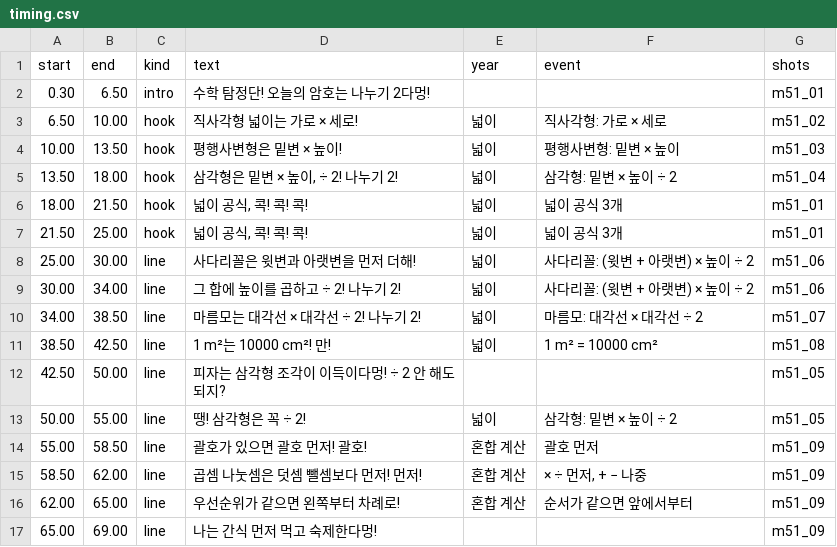
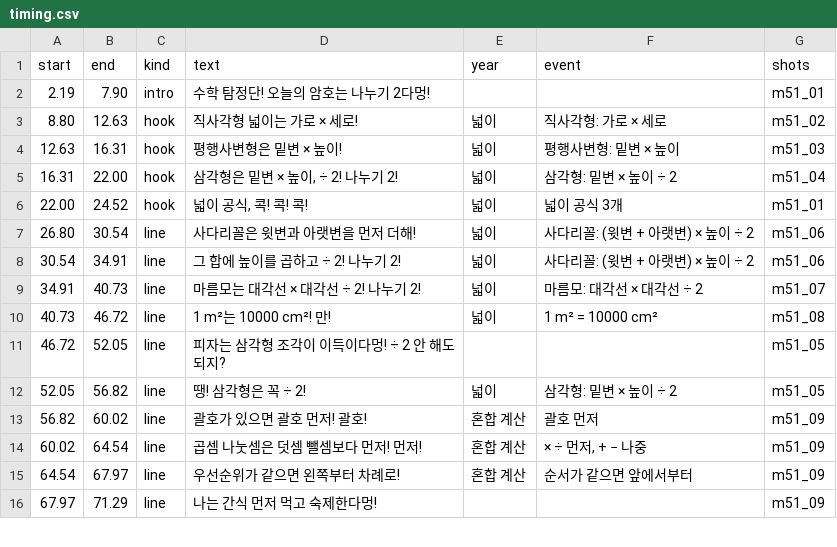
Before and after one commit to fire1200/jcos, a CSV file: video/math_5a_formula/timing.csv, drawn as a sheet; only a part is shown; the diff covers the shown part only.

```diff
--- a/video/math_5a_formula/timing.csv
+++ b/video/math_5a_formula/timing.csv
@@ -1,17 +1,16 @@
 start,end,kind,text,year,event,shots
-0.30,6.50,intro,수학 탐정단! 오늘의 암호는 나누기 2다멍!,,,m51_01
-6.50,10.00,hook,직사각형 넓이는 가로 × 세로!,넓이,직사각형: 가로 × 세로,m51_02
-10.00,13.50,hook,평행사변형은 밑변 × 높이!,넓이,평행사변형: 밑변 × 높이,m51_03
-13.50,18.00,hook,"삼각형은 밑변 × 높이, ÷ 2! 나누기 2!",넓이,삼각형: 밑변 × 높이 ÷ 2,m51_04
-18.00,21.50,hook,"넓이 공식, 콕! 콕! 콕!",넓이,넓이 공식 3개,m51_01
-21.50,25.00,hook,"넓이 공식, 콕! 콕! 콕!",넓이,넓이 공식 3개,m51_01
-25.00,30.00,line,사다리꼴은 윗변과 아랫변을 먼저 더해!,넓이,사다리꼴: (윗변 + 아랫변) × 높이 ÷ 2,m51_06
-30.00,34.00,line,그 합에 높이를 곱하고 ÷ 2! 나누기 2!,넓이,사다리꼴: (윗변 + 아랫변) × 높이 ÷ 2,m51_06
-34.00,38.50,line,마름모는 대각선 × 대각선 ÷ 2! 나누기 2!,넓이,마름모: 대각선 × 대각선 ÷ 2,m51_07
-38.50,42.50,line,1 m²는 10000 cm²! 만!,넓이,1 m² = 10000 cm²,m51_08
-42.50,50.00,line,피자는 삼각형 조각이 이득이다멍! ÷ 2 안 해도 되지?,,,m51_05
-50.00,55.00,line,땡! 삼각형은 꼭 ÷ 2!,넓이,삼각형: 밑변 × 높이 ÷ 2,m51_05
-55.00,58.50,line,괄호가 있으면 괄호 먼저! 괄호!,혼합 계산,괄호 먼저,m51_09
-58.50,62.00,line,곱셈 나눗셈은 덧셈 뺄셈보다 먼저! 먼저!,혼합 계산,"× ÷ 먼저, + − 나중",m51_09
-62.00,65.00,line,우선순위가 같으면 왼쪽부터 차례로!,혼합 계산,순서가 같으면 앞에서부터,m51_09
-65.00,69.00,line,나는 간식 먼저 먹고 숙제한다멍!,,,m51_09
+2.19,7.90,intro,수학 탐정단! 오늘의 암호는 나누기 2다멍!,,,m51_01
+8.80,12.63,hook,직사각형 넓이는 가로 × 세로!,넓이,직사각형: 가로 × 세로,m51_02
+12.63,16.31,hook,평행사변형은 밑변 × 높이!,넓이,평행사변형: 밑변 × 높이,m51_03
+16.31,22.00,hook,"삼각형은 밑변 × 높이, ÷ 2! 나누기 2!",넓이,삼각형: 밑변 × 높이 ÷ 2,m51_04
+22.00,24.52,hook,"넓이 공식, 콕! 콕! 콕!",넓이,넓이 공식 3개,m51_01
+26.80,30.54,line,사다리꼴은 윗변과 아랫변을 먼저 더해!,넓이,사다리꼴: (윗변 + 아랫변) × 높이 ÷ 2,m51_06
+30.54,34.91,line,그 합에 높이를 곱하고 ÷ 2! 나누기 2!,넓이,사다리꼴: (윗변 + 아랫변) × 높이 ÷ 2,m51_06
+34.91,40.73,line,마름모는 대각선 × 대각선 ÷ 2! 나누기 2!,넓이,마름모: 대각선 × 대각선 ÷ 2,m51_07
+40.73,46.72,line,1 m²는 10000 cm²! 만!,넓이,1 m² = 10000 cm²,m51_08
+46.72,52.05,line,피자는 삼각형 조각이 이득이다멍! ÷ 2 안 해도 되지?,,,m51_05
+52.05,56.82,line,땡! 삼각형은 꼭 ÷ 2!,넓이,삼각형: 밑변 × 높이 ÷ 2,m51_05
+56.82,60.02,line,괄호가 있으면 괄호 먼저! 괄호!,혼합 계산,괄호 먼저,m51_09
+60.02,64.54,line,곱셈 나눗셈은 덧셈 뺄셈보다 먼저! 먼저!,혼합 계산,"× ÷ 먼저, + − 나중",m51_09
+64.54,67.97,line,우선순위가 같으면 왼쪽부터 차례로!,혼합 계산,순서가 같으면 앞에서부터,m51_09
+67.97,71.29,line,나는 간식 먼저 먹고 숙제한다멍!,,,m51_09
```
Also changed, not shown: 1 removed row and 36 edited cells elsewhere in this file, video/math_2a_formula/shots.csv, video/math_2a_formula/timing.csv, 6 other files.
